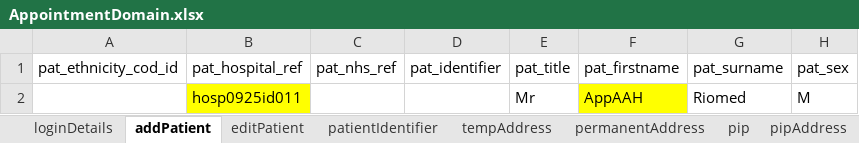
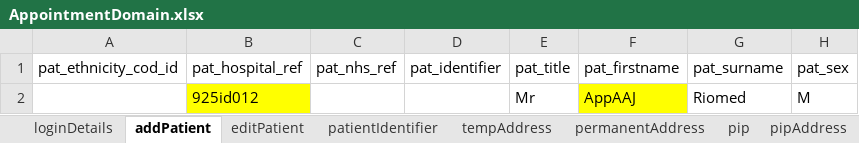
Before and after one commit to manojvyavahare27/ReleaseC4Automation, an Excel workbook: ExcelFiles/AppointmentDomain.xlsx, sheet addPatient, drawn as a sheet; only a part is shown; values as stored, in another font and other column widths than the file's, no borders; the diff names each change by its address in the sheet, - before the commit and + after, or states it on an @@ line.

```diff
--- a/ExcelFiles/AppointmentDomain.xlsx (sheet addPatient)
+++ b/ExcelFiles/AppointmentDomain.xlsx (sheet addPatient)
-B2 (pat_hospital_ref): hosp0925id011
+B2 (pat_hospital_ref): 925id012
-F2 (pat_firstname): AppAAH
+F2 (pat_firstname): AppAAJ
```
Also changed, not shown: sheet patientIdentifier, sheet editPatient, ExcelFiles/StockDomain.xlsx, ExcelFiles/UserDomain.xlsx, 21 other files.
